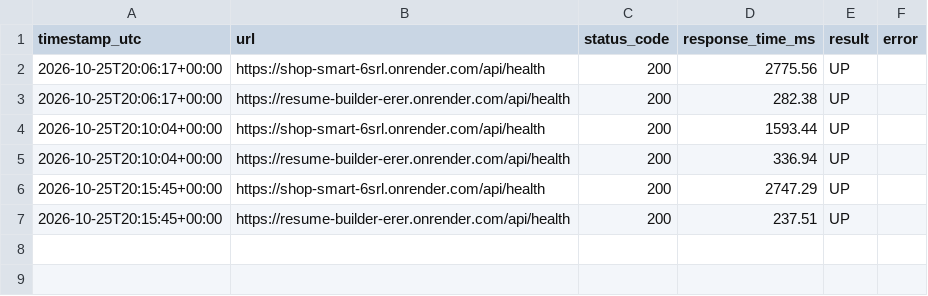
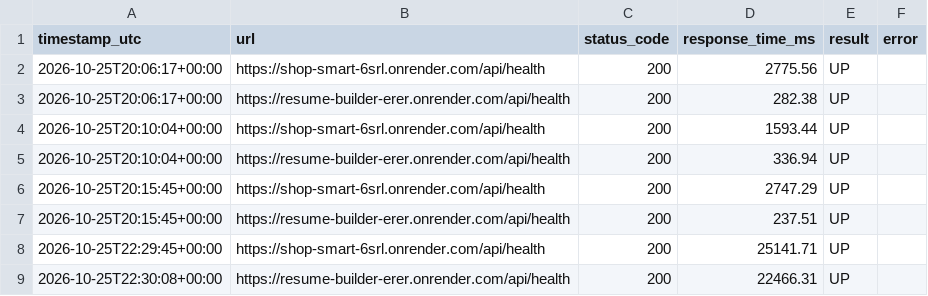
Before and after one commit to visheshrao17/url-monitor-github-pages, a CSV file: history.csv, drawn as a sheet.

```diff
--- a/history.csv
+++ b/history.csv
@@ -7 +7,3 @@ timestamp_utc,url,status_code,response_time_ms,result,error
 2026-10-25T20:15:45+00:00,https://resume-builder-erer.onrender.com/api/health,200,237.51,UP,
+2026-10-25T22:29:45+00:00,https://shop-smart-6srl.onrender.com/api/health,200,25141.71,UP,
+2026-10-25T22:30:08+00:00,https://resume-builder-erer.onrender.com/api/health,200,22466.31,UP,
```
